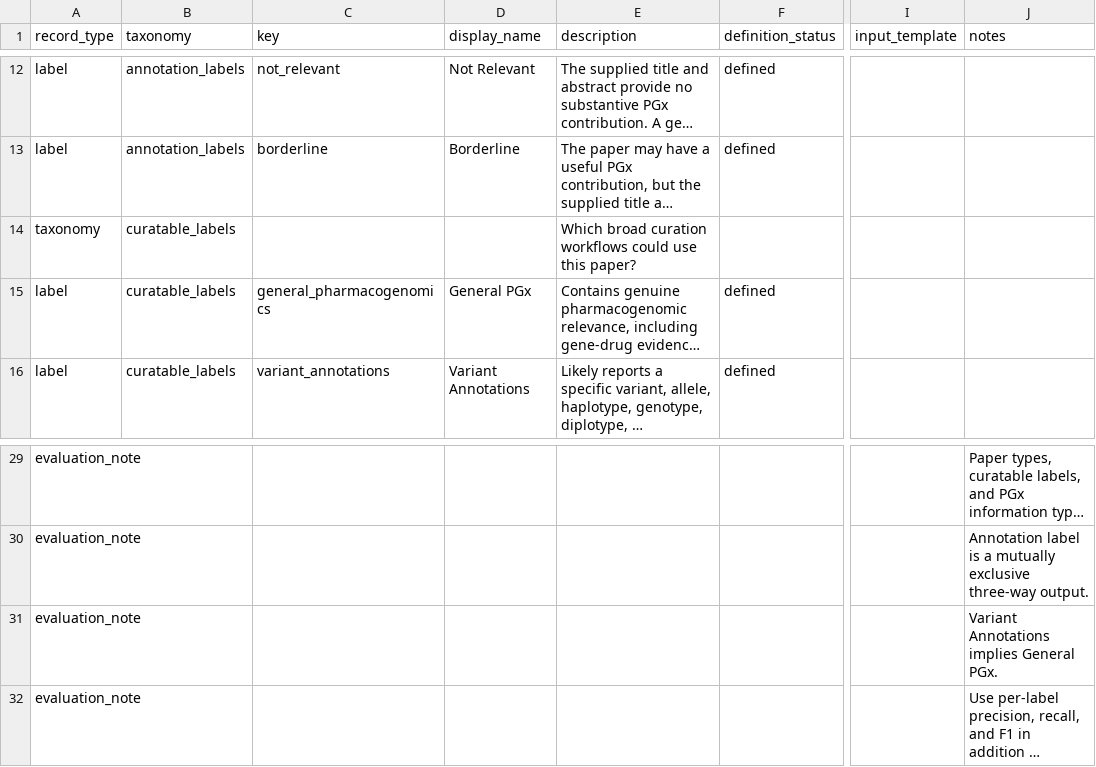
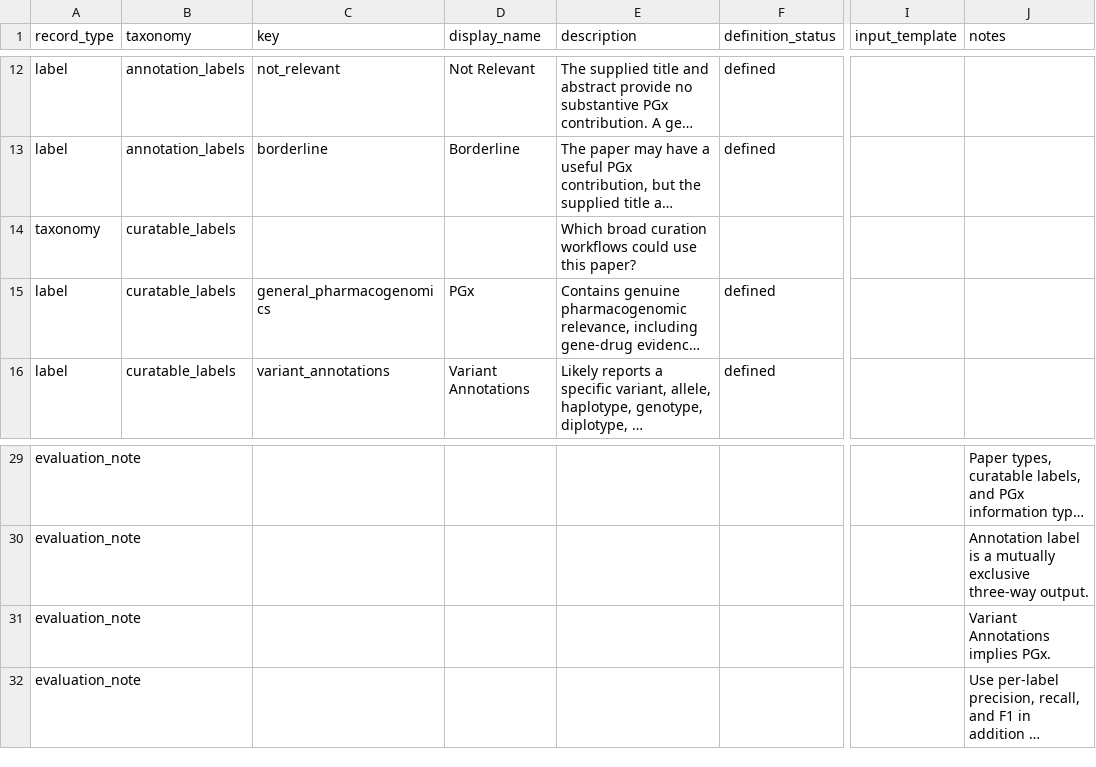
Before and after one commit to shloknatarajan/autogkb-monorepo, a CSV file: data/reference/label_prompts.csv, drawn as a sheet; only a part is shown, gaps mark what is left out; long unchanged cells end in …; the diff names each change by its address in the sheet, - before the commit and + after, or states it on an @@ line.

Commit message:
feat: improve triage filters and PGx labels

```diff
--- a/data/reference/label_prompts.csv
+++ b/data/reference/label_prompts.csv
-D15 (display_name): General PGx
+D15 (display_name): PGx
-J31 (notes): Variant Annotations implies General PGx.
+J31 (notes): Variant Annotations implies PGx.
```
Also changed, not shown: 9 other files.
